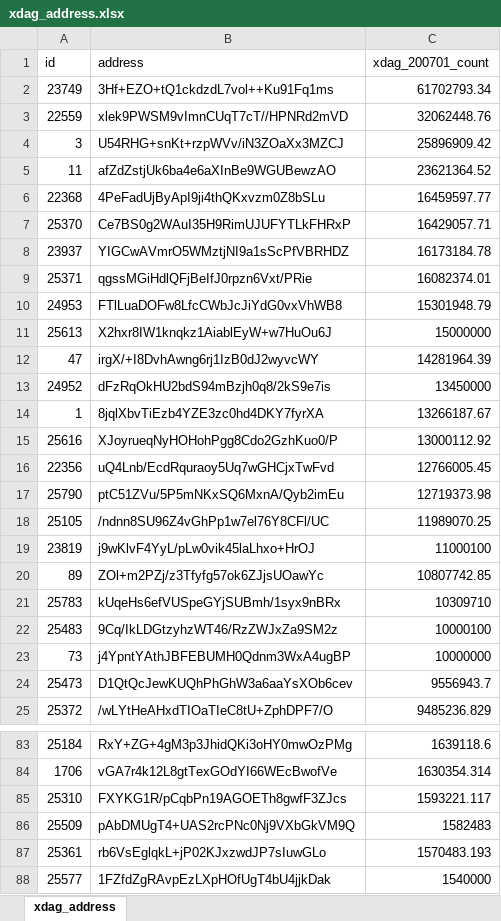
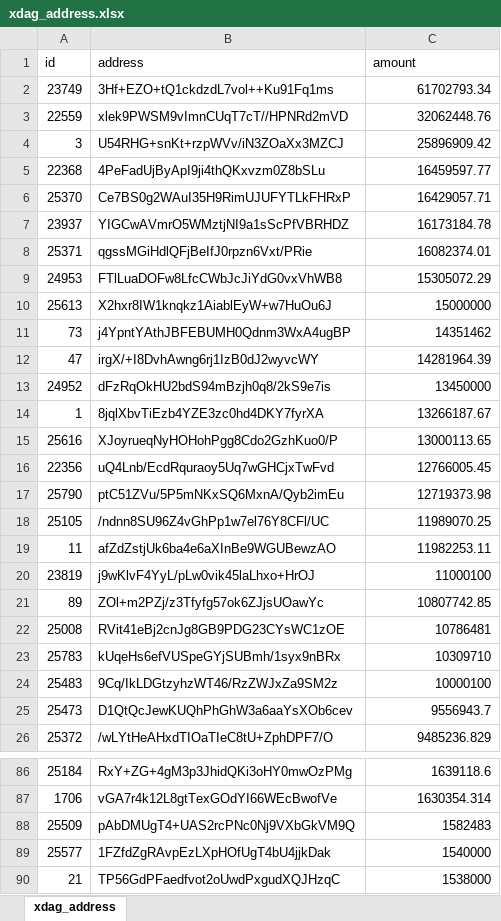
Before and after one commit to XDagger/XDagger.github.io, an Excel workbook: assets/xlsx/xdag_address.xlsx, sheet xdag_address, drawn as a sheet; only a part is shown, gaps mark what is left out; the shorter side is filled out with more unchanged rows; values as stored, in another font and other column widths than the file's, no borders; removed rows and columns are numbered as before the commit, all else as after; the diff covers the shown part only; the diff names each change by its address in the sheet, - before the commit and + after, or states it on an @@ line.

```diff
--- a/assets/xlsx/xdag_address.xlsx (sheet xdag_address)
+++ b/assets/xlsx/xdag_address.xlsx (sheet xdag_address)
-C1: xdag_200701_count
+C1: amount
-row 5: 11 | afZdZstjUk6ba4e6aXInBe9WGUBewzAO | 23621364.52
-C9 (amount): 15301948.79
+C9 (amount): 15305072.29
+row 11: 73 | j4YpntYAthJBFEBUMH0Qdnm3WxA4ugBP | 14351462
-C15 (amount): 13000112.92
+C15 (amount): 13000113.65
+row 19: 11 | afZdZstjUk6ba4e6aXInBe9WGUBewzAO | 11982253.11
+row 22: 25008 | RVit41eBj2cnJg8GB9PDG23CYsWC1zOE | 10786481
-row 23: 73 | j4YpntYAthJBFEBUMH0Qdnm3WxA4ugBP | 10000000
-row 85: 25310 | FXYKG1R/pCqbPn19AGOETh8gwfF3ZJcs | 1593221.117
-row 87: 25361 | rb6VsEglqkL+jP02KJxzwdJP7sIuwGLo | 1570483.193
```
Also changed, not shown: 66 added rows, 65 removed rows and 19 edited cells elsewhere in this sheet.
